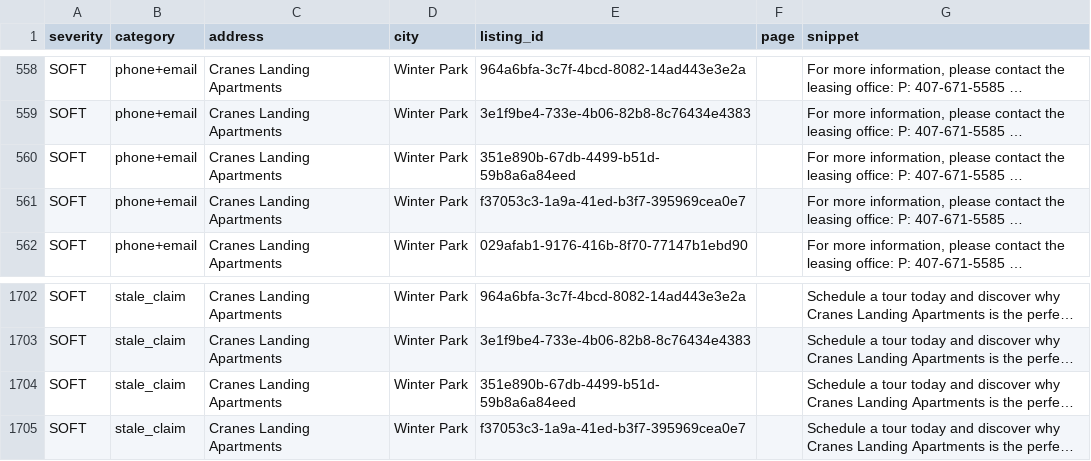
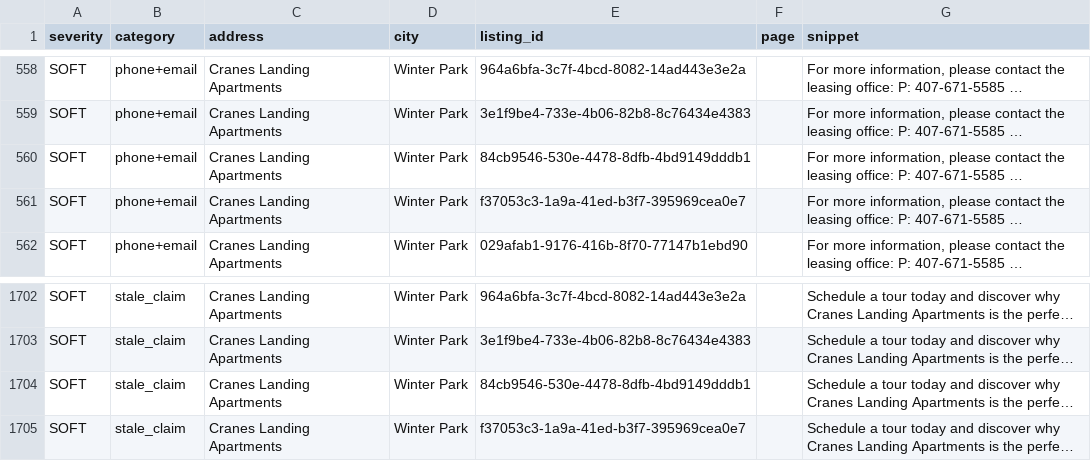
Before and after one commit to dariusking69/atrium-portfolio, a CSV file: review/flagged.csv, drawn as a sheet; only a part is shown, gaps mark what is left out; long unchanged cells end in …; the diff names each change by its address in the sheet, - before the commit and + after, or states it on an @@ line.

```diff
--- a/review/flagged.csv
+++ b/review/flagged.csv
-E560 (listing_id): 351e890b-67db-4499-b51d-59b8a6a84eed
+E560 (listing_id): 84cb9546-530e-4478-8dfb-4bd9149dddb1
-E1704 (listing_id): 351e890b-67db-4499-b51d-59b8a6a84eed
+E1704 (listing_id): 84cb9546-530e-4478-8dfb-4bd9149dddb1
```
Also changed, not shown: 7 other files.
